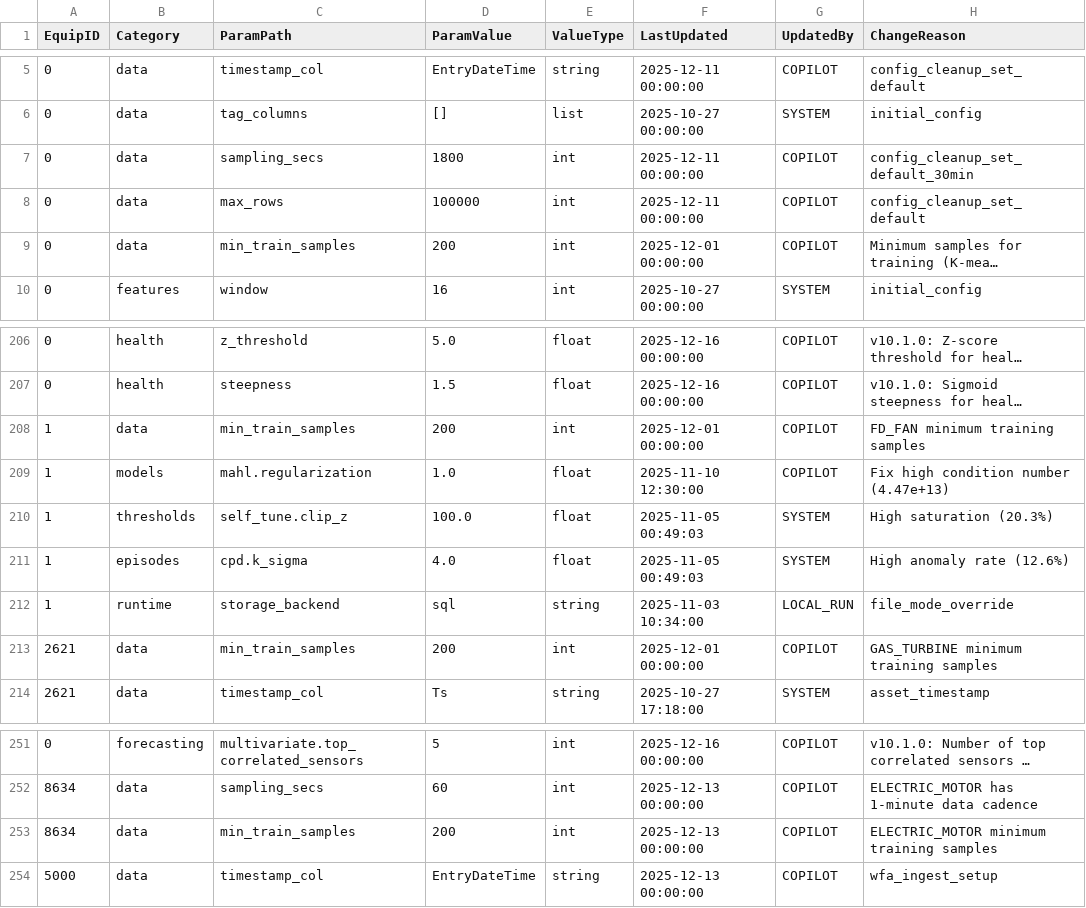
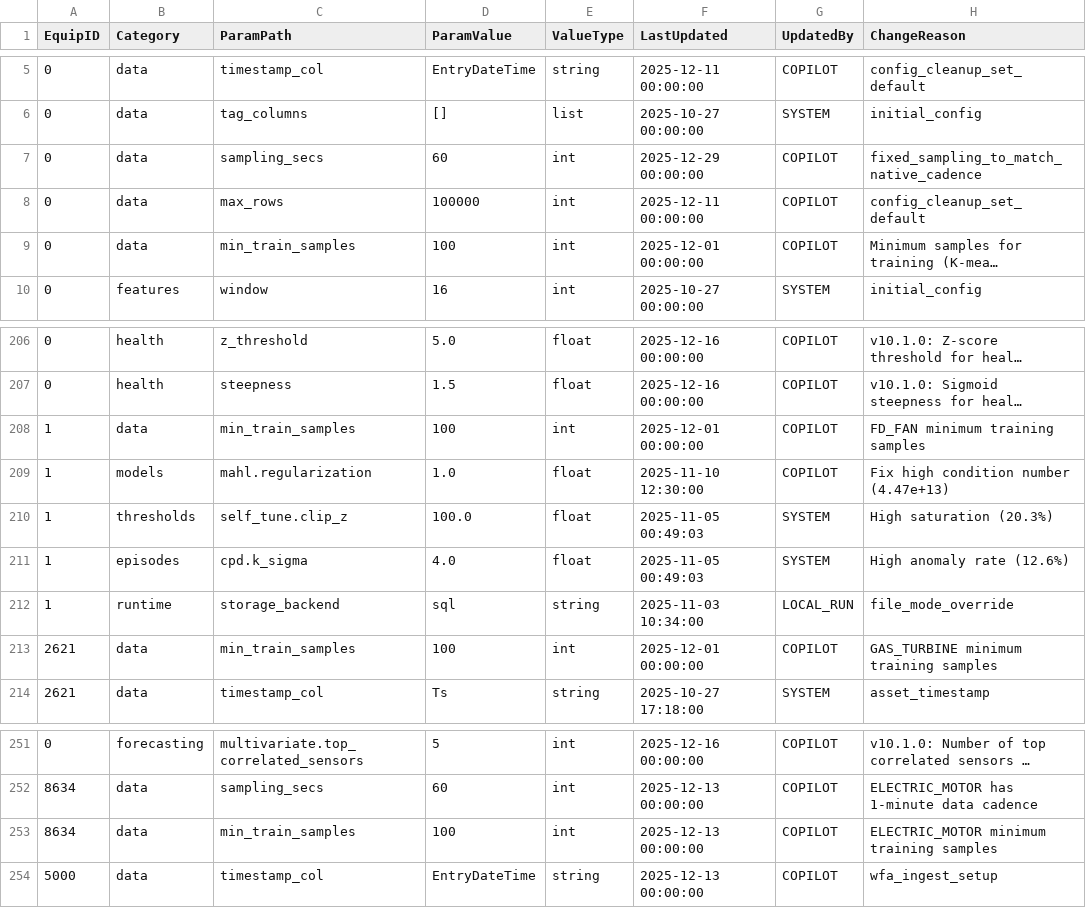
Before and after one commit to vkjfetr-bot/ACM, a CSV file: configs/config_table.csv, drawn as a sheet; only a part is shown, gaps mark what is left out; long unchanged cells end in …; the diff names each change by its address in the sheet, - before the commit and + after, or states it on an @@ line.

```diff
--- a/configs/config_table.csv
+++ b/configs/config_table.csv
-D7 (ParamValue): 1800
+D7 (ParamValue): 60
-F7 (LastUpdated): 2025-12-11 00:00:00
+F7 (LastUpdated): 2025-12-29 00:00:00
-H7 (ChangeReason): config_cleanup_set_default_30min
+H7 (ChangeReason): fixed_sampling_to_match_native_cadence
-D9 (ParamValue): 200
+D9 (ParamValue): 100
-D208 (ParamValue): 200
+D208 (ParamValue): 100
-D213 (ParamValue): 200
+D213 (ParamValue): 100
-D253 (ParamValue): 200
+D253 (ParamValue): 100
```
Also changed, not shown: 8 other files.
